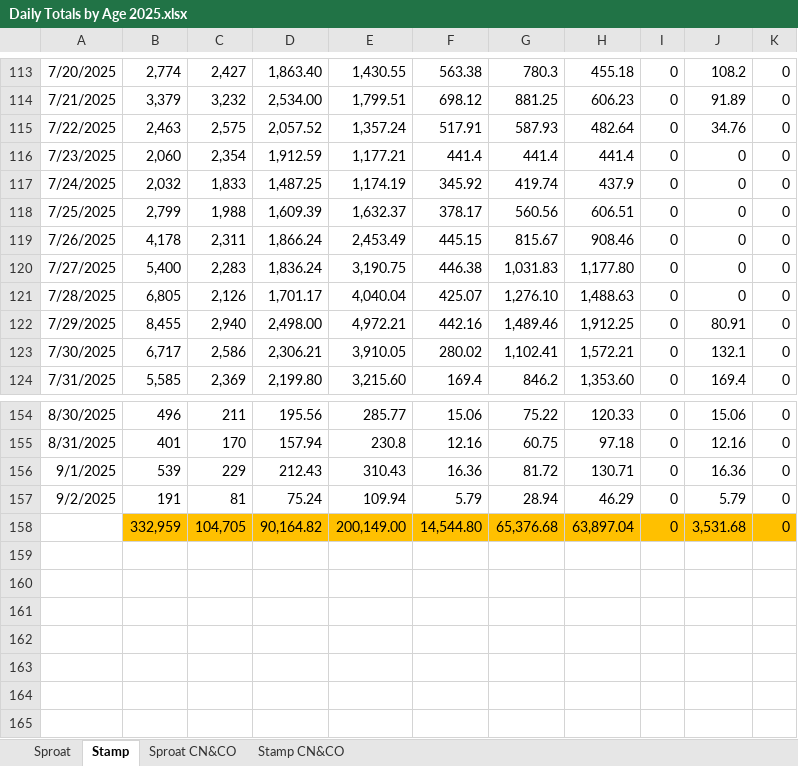
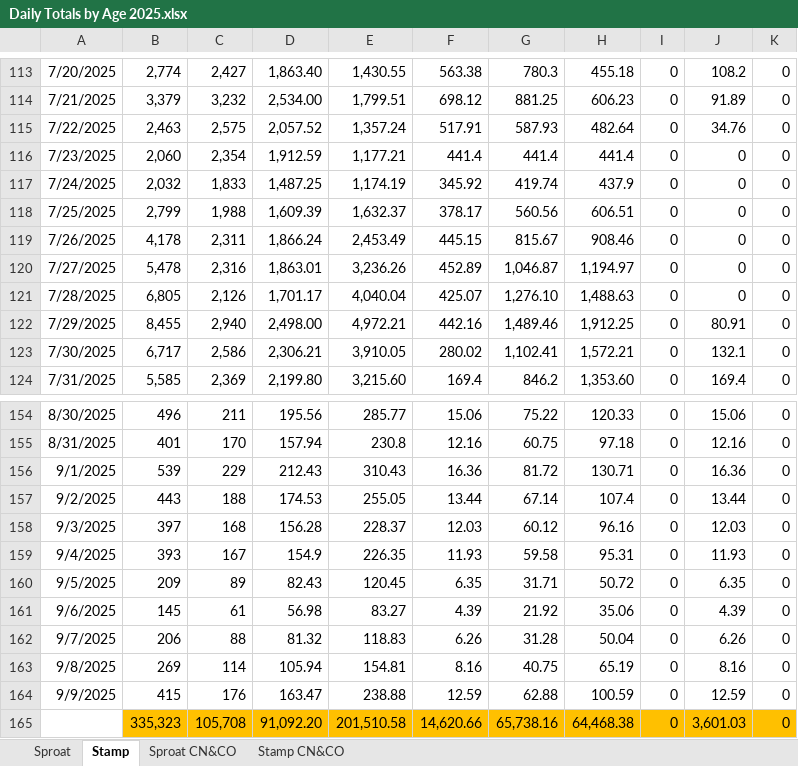
Before and after one commit to SCA-stock-assess/Somass-escapement-plots, an Excel workbook: End-of-season Historic escapement files/Daily Totals by Age 2025.xlsx, sheet Stamp, drawn as a sheet; only a part is shown, gaps mark what is left out; values as stored, in another font and other column widths than the file's, no borders; removed rows and columns are numbered as before the commit, all else as after; the diff names each change by its address in the sheet, - before the commit and + after, or states it on an @@ line.

```diff
--- a/End-of-season Historic escapement files/Daily Totals by Age 2025.xlsx (sheet Stamp)
+++ b/End-of-season Historic escapement files/Daily Totals by Age 2025.xlsx (sheet Stamp)
-B120: 5,400
+B120: 5,478
-C120: 2,283
+C120: 2,316
-D120: 1,836.24
+D120: 1,863.01
-E120: 3,190.75
+E120: 3,236.26
-F120: 446.38
+F120: 452.89
-G120: 1,031.83
+G120: 1,046.87
-H120: 1,177.80
+H120: 1,194.97
-B157: 191
+B157: 443
-C157: 81
+C157: 188
-D157: 75.24
+D157: 174.53
-E157: 109.94
+E157: 255.05
-F157: 5.79
+F157: 13.44
-G157: 28.94
+G157: 67.14
-H157: 46.29
+H157: 107.4
-J157: 5.79
+J157: 13.44
-row 158:  | 332,959 | 104,705 | 90,164.82 | 200,149.00 | 14,544.80 | 65,376.68 | 63,897.04 | 0 | 3,531.68 | 0
+row 158: 9/3/2025 | 397 | 168 | 156.28 | 228.37 | 12.03 | 60.12 | 96.16 | 0 | 12.03 | 0
+row 159: 9/4/2025 | 393 | 167 | 154.9 | 226.35 | 11.93 | 59.58 | 95.31 | 0 | 11.93 | 0
+row 160: 9/5/2025 | 209 | 89 | 82.43 | 120.45 | 6.35 | 31.71 | 50.72 | 0 | 6.35 | 0
+row 161: 9/6/2025 | 145 | 61 | 56.98 | 83.27 | 4.39 | 21.92 | 35.06 | 0 | 4.39 | 0
+row 162: 9/7/2025 | 206 | 88 | 81.32 | 118.83 | 6.26 | 31.28 | 50.04 | 0 | 6.26 | 0
+row 163: 9/8/2025 | 269 | 114 | 105.94 | 154.81 | 8.16 | 40.75 | 65.19 | 0 | 8.16 | 0
+row 164: 9/9/2025 | 415 | 176 | 163.47 | 238.88 | 12.59 | 62.88 | 100.59 | 0 | 12.59 | 0
+row 165:  | 335,323 | 105,708 | 91,092.20 | 201,510.58 | 14,620.66 | 65,738.16 | 64,468.38 | 0 | 3,601.03 | 0
```
Also changed, not shown: sheet Stamp CN&CO, sheet Sproat, sheet Sproat CN&CO, 1 other file.
